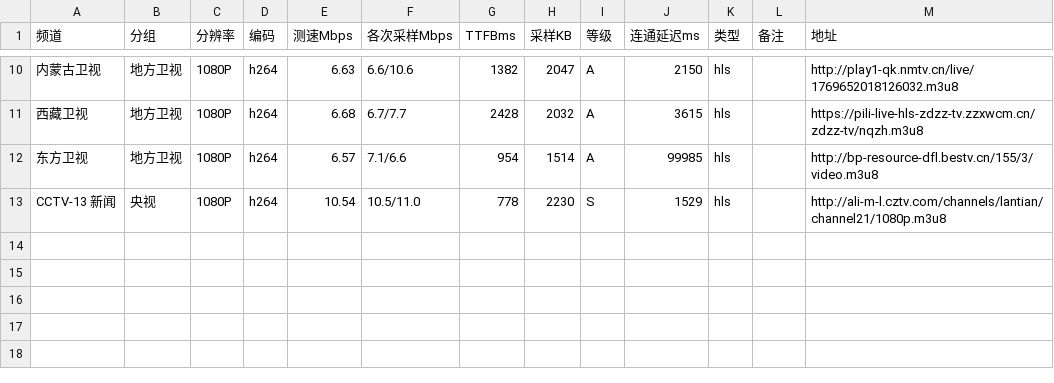
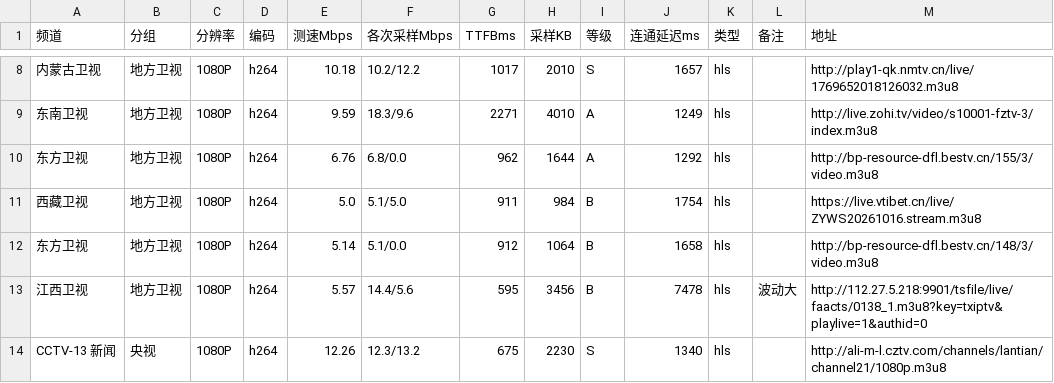
Before and after one commit to buzhu9577/bziptv, a CSV file: result.report.csv, drawn as a sheet; only a part is shown, gaps mark what is left out; the diff covers the shown part only.

```diff
--- a/result.report.csv
+++ b/result.report.csv
@@ -10,4 +8,7 @@
-内蒙古卫视,地方卫视,1080P,h264,6.63,6.6/10.6,1382,2047,A,2150,hls,,http://play1-qk.nmtv.cn/live/1769652018126032.m3u8
-西藏卫视,地方卫视,1080P,h264,6.68,6.7/7.7,2428,2032,A,3615,hls,,https://pili-live-hls-zdzz-tv.zzxwcm.cn/zdzz-tv/nqzh.m3u8
-东方卫视,地方卫视,1080P,h264,6.57,7.1/6.6,954,1514,A,99985,hls,,http://bp-resource-dfl.bestv.cn/155/3/video.m3u8
-CCTV-13 新闻,央视,1080P,h264,10.54,10.5/11.0,778,2230,S,1529,hls,,http://ali-m-l.cztv.com/channels/lantian/channel21/1080p.m3u8
+内蒙古卫视,地方卫视,1080P,h264,10.18,10.2/12.2,1017,2010,S,1657,hls,,http://play1-qk.nmtv.cn/live/1769652018126032.m3u8
+东南卫视,地方卫视,1080P,h264,9.59,18.3/9.6,2271,4010,A,1249,hls,,http://live.zohi.tv/video/s10001-fztv-3/index.m3u8
+东方卫视,地方卫视,1080P,h264,6.76,6.8/0.0,962,1644,A,1292,hls,,http://bp-resource-dfl.bestv.cn/155/3/video.m3u8
+西藏卫视,地方卫视,1080P,h264,5.0,5.1/5.0,911,984,B,1754,hls,,https://live.vtibet.cn/live/ZYWS20261016.stream.m3u8
+东方卫视,地方卫视,1080P,h264,5.14,5.1/0.0,912,1064,B,1658,hls,,http://bp-resource-dfl.bestv.cn/148/3/video.m3u8
+江西卫视,地方卫视,1080P,h264,5.57,14.4/5.6,595,3456,B,7478,hls,波动大,http://112.27.5.218:9901/tsfile/live/faacts/0138_1.m3u8?key=txiptv&playlive=1&authid=0
+CCTV-13 新闻,央视,1080P,h264,12.26,12.3/13.2,675,2230,S,1340,hls,,http://ali-m-l.cztv.com/channels/lantian/channel21/1080p.m3u8
```
Also changed, not shown: 1 added row, 3 removed rows and 25 edited cells elsewhere in this file, 2 other files.
